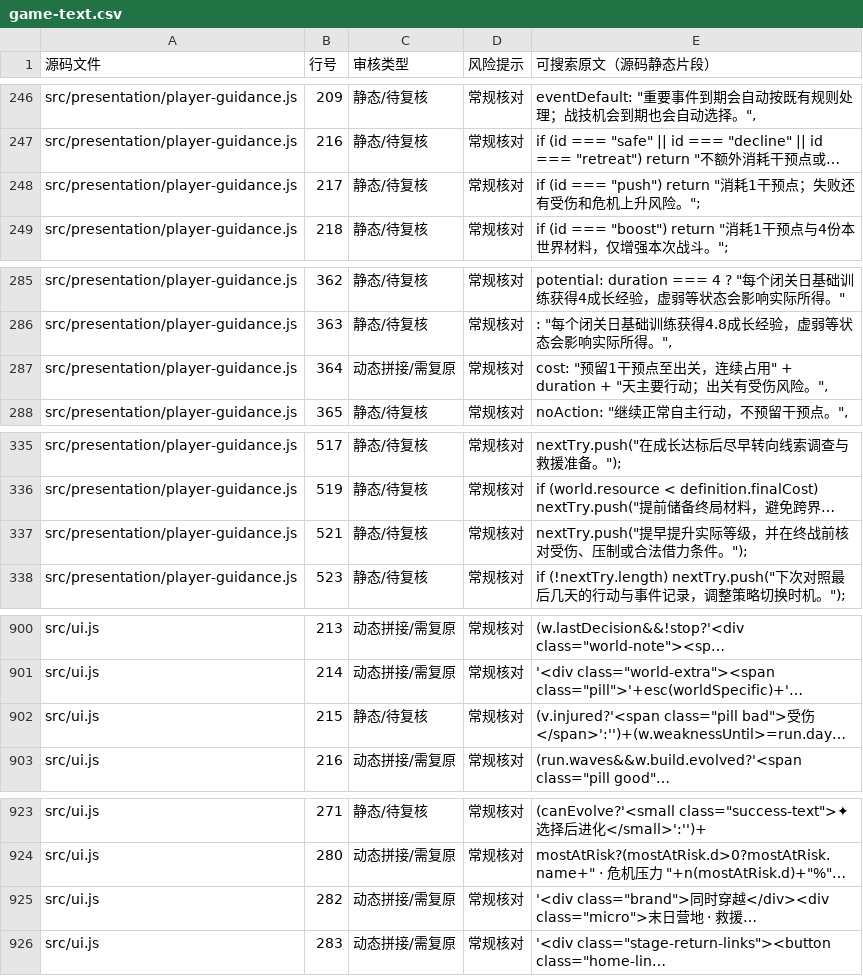
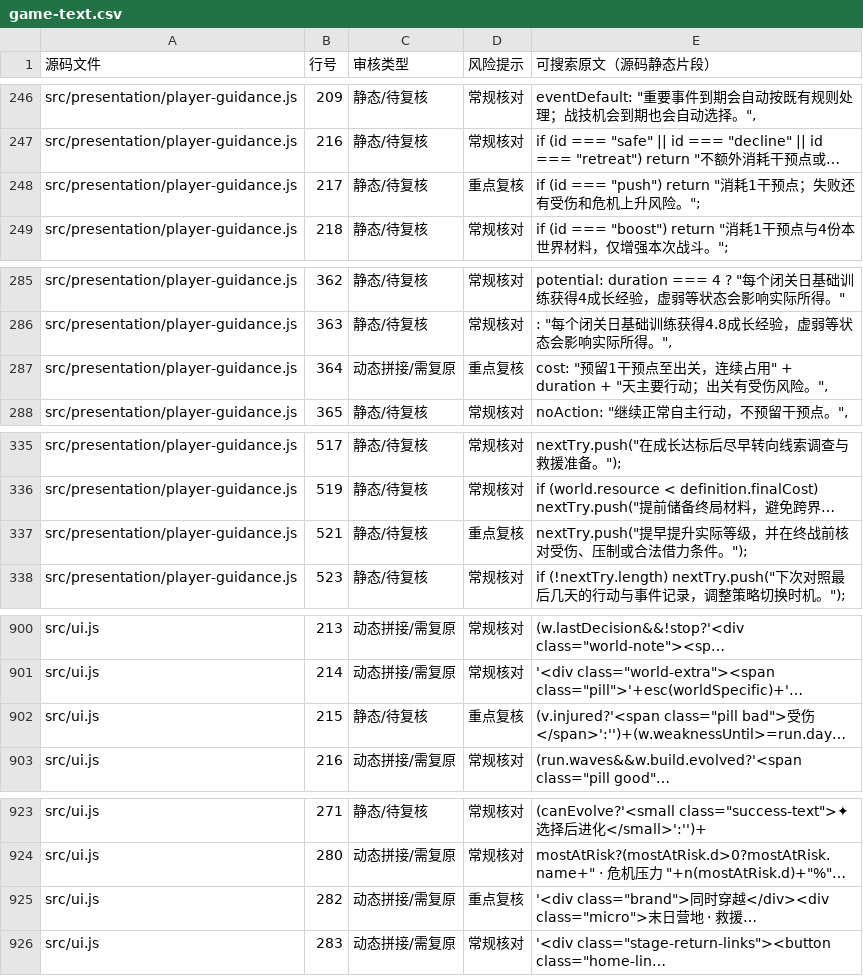
Before and after one commit to anlew07/learn, a CSV file: docs/review/game-text.csv, drawn as a sheet; only a part is shown, gaps mark what is left out; long unchanged cells end in …; the diff covers the shown part only; the diff names each change by its address in the sheet, - before the commit and + after, or states it on an @@ line.

```diff
--- a/docs/review/game-text.csv
+++ b/docs/review/game-text.csv
-D248 (风险提示): 常规核对
+D248 (风险提示): 重点复核
-D287 (风险提示): 常规核对
+D287 (风险提示): 重点复核
-D337 (风险提示): 常规核对
+D337 (风险提示): 重点复核
-D902 (风险提示): 常规核对
+D902 (风险提示): 重点复核
-D925 (风险提示): 常规核对
+D925 (风险提示): 重点复核
```
Also changed, not shown: 9 edited cells elsewhere in this file.
